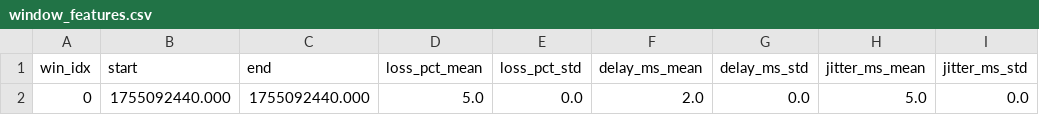
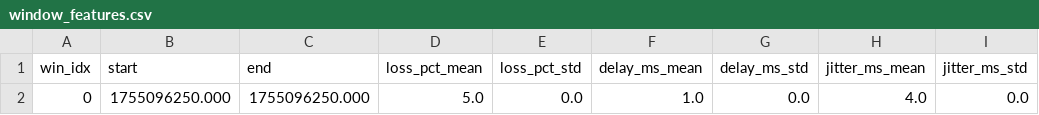
Before and after one commit to PoppyPoppyPiggy/MTD_full_testbed, a CSV file: dvd_lite/dvd_attacks_lpc/attack_output/window_features.csv, drawn as a sheet; only a part is shown; the diff names each change by its address in the sheet, - before the commit and + after, or states it on an @@ line.

```diff
--- a/dvd_lite/dvd_attacks_lpc/attack_output/window_features.csv
+++ b/dvd_lite/dvd_attacks_lpc/attack_output/window_features.csv
-B2 (start): 1755092440.000
+B2 (start): 1755096250.000
-C2 (end): 1755092440.000
+C2 (end): 1755096250.000
-F2 (delay_ms_mean): 2.0
+F2 (delay_ms_mean): 1.0
-H2 (jitter_ms_mean): 5.0
+H2 (jitter_ms_mean): 4.0
```
Also changed, not shown: 29 other files.
